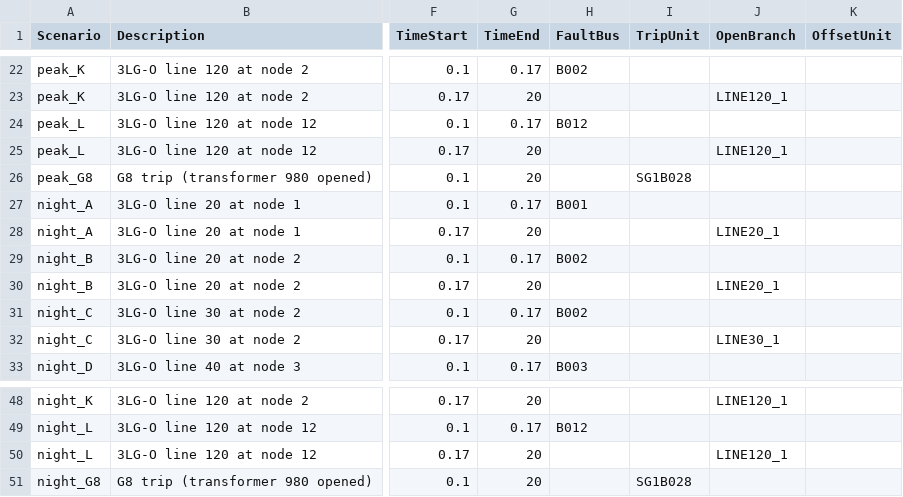
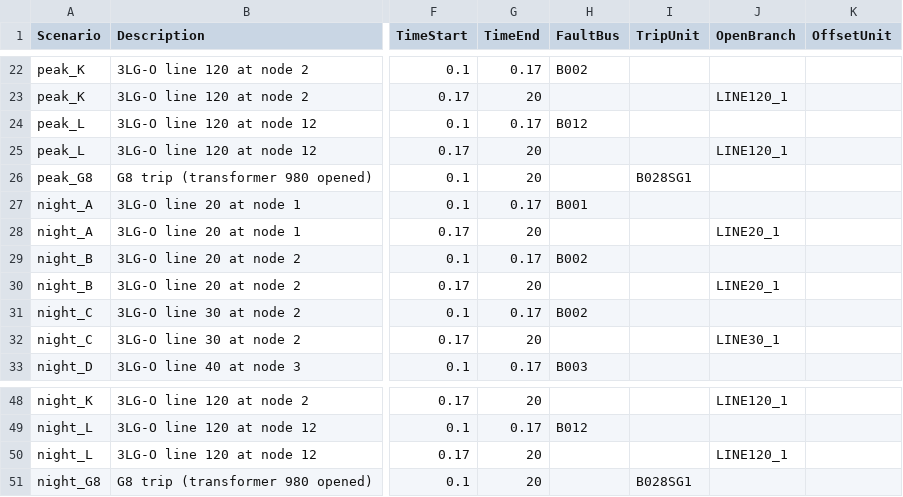
Before and after one commit to guilda-dev/guilda, a CSV file: _GUILDAverification/IEEJ_WEST10/table4_5_scenarios.csv, drawn as a sheet; only a part is shown, gaps mark what is left out; the diff names each change by its address in the sheet, - before the commit and + after, or states it on an @@ line.

```diff
--- a/_GUILDAverification/IEEJ_WEST10/table4_5_scenarios.csv
+++ b/_GUILDAverification/IEEJ_WEST10/table4_5_scenarios.csv
-I26 (TripUnit): SG1B028
+I26 (TripUnit): B028SG1
-I51 (TripUnit): SG1B028
+I51 (TripUnit): B028SG1
```
Also changed, not shown: 19 other files.
